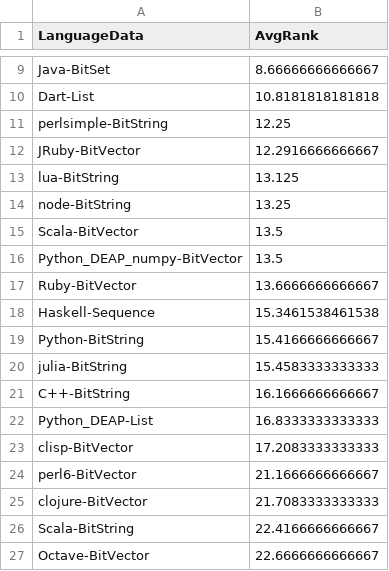
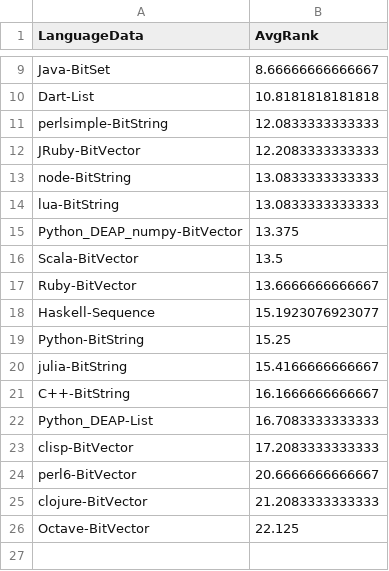
Before and after one commit to geneura-papers/2016-ea-languages-PPSN, a CSV file: data/ops-rank.csv, drawn as a sheet; only a part is shown, gaps mark what is left out.

```diff
--- a/data/ops-rank.csv
+++ b/data/ops-rank.csv
@@ -10,18 +10,17 @@ Java-BitSet,8.66666666666667
 Dart-List,10.8181818181818
-perlsimple-BitString,12.25
-JRuby-BitVector,12.2916666666667
-lua-BitString,13.125
-node-BitString,13.25
+perlsimple-BitString,12.0833333333333
+JRuby-BitVector,12.2083333333333
+node-BitString,13.0833333333333
+lua-BitString,13.0833333333333
+Python_DEAP_numpy-BitVector,13.375
 Scala-BitVector,13.5
-Python_DEAP_numpy-BitVector,13.5
 Ruby-BitVector,13.6666666666667
-Haskell-Sequence,15.3461538461538
-Python-BitString,15.4166666666667
-julia-BitString,15.4583333333333
+Haskell-Sequence,15.1923076923077
+Python-BitString,15.25
+julia-BitString,15.4166666666667
 C++-BitString,16.1666666666667
-Python_DEAP-List,16.8333333333333
+Python_DEAP-List,16.7083333333333
 clisp-BitVector,17.2083333333333
-perl6-BitVector,21.1666666666667
-clojure-BitVector,21.7083333333333
-Scala-BitString,22.4166666666667
-Octave-BitVector,22.6666666666667
+perl6-BitVector,20.6666666666667
+clojure-BitVector,21.2083333333333
+Octave-BitVector,22.125
```
Also changed, not shown: data/maxones-rank.csv, data/maxones-ratios.csv, 2 other files.
